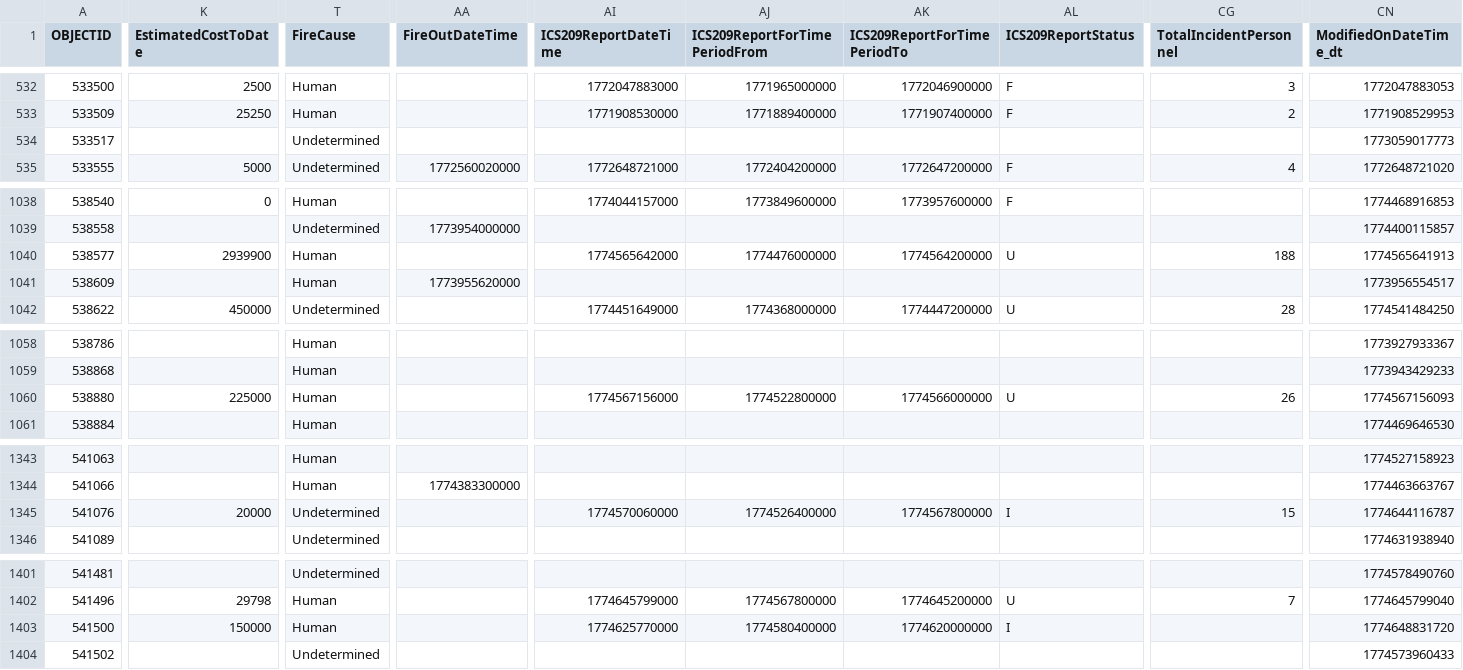
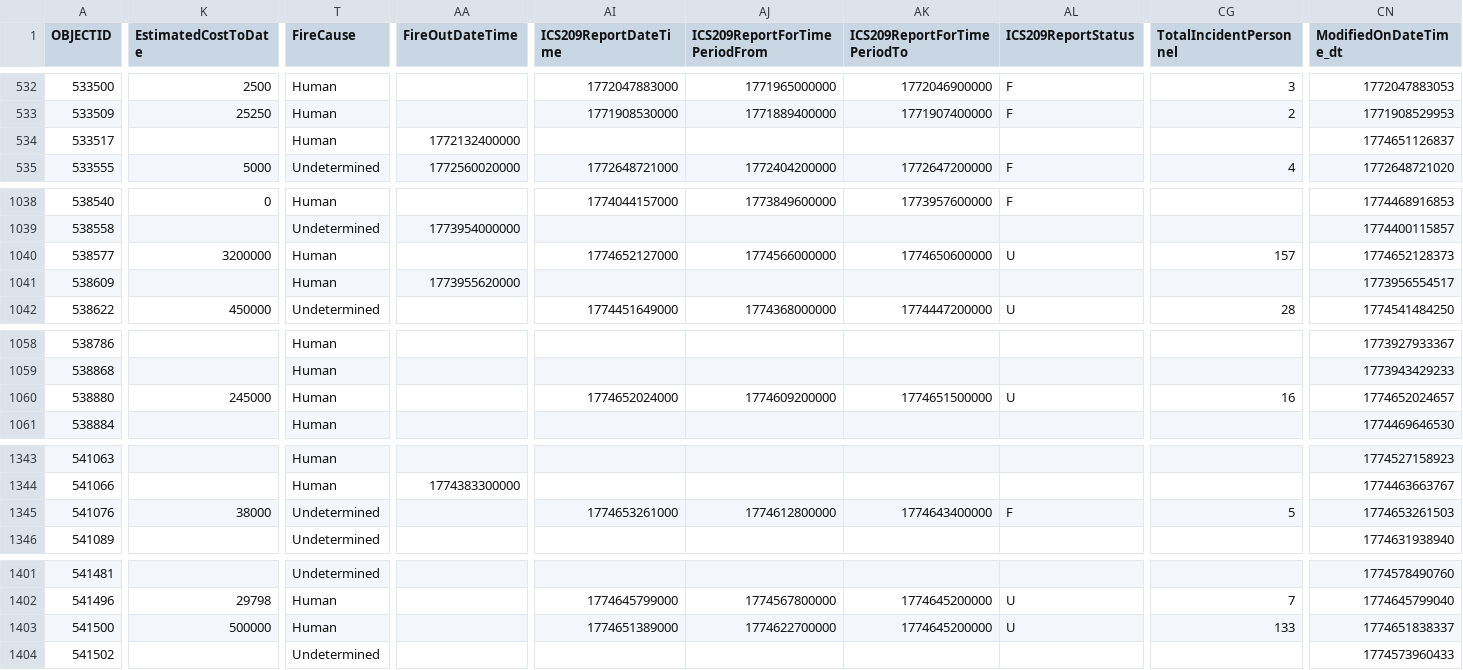
Before and after one commit to githamm/wildfire-tracker, a CSV file: data/wildfire_ytd.csv, drawn as a sheet; only a part is shown, gaps mark what is left out; the diff covers the shown part only; the diff names each change by its address in the sheet, - before the commit and + after, or states it on an @@ line.

```diff
--- a/data/wildfire_ytd.csv
+++ b/data/wildfire_ytd.csv
-T534 (FireCause): Undetermined
+T534 (FireCause): Human
-AA534 (FireOutDateTime): (empty)
+AA534 (FireOutDateTime): 1772132400000
-CN534 (ModifiedOnDateTime_dt): 1773059017773
+CN534 (ModifiedOnDateTime_dt): 1774651126837
-K1040 (EstimatedCostToDate): 2939900
+K1040 (EstimatedCostToDate): 3200000
-AI1040 (ICS209ReportDateTime): 1774565642000
+AI1040 (ICS209ReportDateTime): 1774652127000
-AJ1040 (ICS209ReportForTimePeriodFrom): 1774476000000
+AJ1040 (ICS209ReportForTimePeriodFrom): 1774566000000
-AK1040 (ICS209ReportForTimePeriodTo): 1774564200000
+AK1040 (ICS209ReportForTimePeriodTo): 1774650600000
-CG1040 (TotalIncidentPersonnel): 188
+CG1040 (TotalIncidentPersonnel): 157
-CN1040 (ModifiedOnDateTime_dt): 1774565641913
+CN1040 (ModifiedOnDateTime_dt): 1774652128373
-K1060 (EstimatedCostToDate): 225000
+K1060 (EstimatedCostToDate): 245000
-AI1060 (ICS209ReportDateTime): 1774567156000
+AI1060 (ICS209ReportDateTime): 1774652024000
-AJ1060 (ICS209ReportForTimePeriodFrom): 1774522800000
+AJ1060 (ICS209ReportForTimePeriodFrom): 1774609200000
-AK1060 (ICS209ReportForTimePeriodTo): 1774566000000
+AK1060 (ICS209ReportForTimePeriodTo): 1774651500000
-CG1060 (TotalIncidentPersonnel): 26
+CG1060 (TotalIncidentPersonnel): 16
-CN1060 (ModifiedOnDateTime_dt): 1774567156093
+CN1060 (ModifiedOnDateTime_dt): 1774652024657
-K1345 (EstimatedCostToDate): 20000
+K1345 (EstimatedCostToDate): 38000
-AI1345 (ICS209ReportDateTime): 1774570060000
+AI1345 (ICS209ReportDateTime): 1774653261000
-AJ1345 (ICS209ReportForTimePeriodFrom): 1774526400000
+AJ1345 (ICS209ReportForTimePeriodFrom): 1774612800000
-AK1345 (ICS209ReportForTimePeriodTo): 1774567800000
+AK1345 (ICS209ReportForTimePeriodTo): 1774643400000
-AL1345 (ICS209ReportStatus): I
+AL1345 (ICS209ReportStatus): F
-CG1345 (TotalIncidentPersonnel): 15
+CG1345 (TotalIncidentPersonnel): 5
-CN1345 (ModifiedOnDateTime_dt): 1774644116787
+CN1345 (ModifiedOnDateTime_dt): 1774653261503
-K1403 (EstimatedCostToDate): 150000
+K1403 (EstimatedCostToDate): 500000
-AI1403 (ICS209ReportDateTime): 1774625770000
+AI1403 (ICS209ReportDateTime): 1774651389000
-AJ1403 (ICS209ReportForTimePeriodFrom): 1774580400000
+AJ1403 (ICS209ReportForTimePeriodFrom): 1774622700000
-AK1403 (ICS209ReportForTimePeriodTo): 1774620000000
+AK1403 (ICS209ReportForTimePeriodTo): 1774645200000
-AL1403 (ICS209ReportStatus): I
+AL1403 (ICS209ReportStatus): U
-CG1403 (TotalIncidentPersonnel): (empty)
+CG1403 (TotalIncidentPersonnel): 133
-CN1403 (ModifiedOnDateTime_dt): 1774648831720
+CN1403 (ModifiedOnDateTime_dt): 1774651838337
```
Also changed, not shown: 1 added row and 56 edited cells elsewhere in this file.
